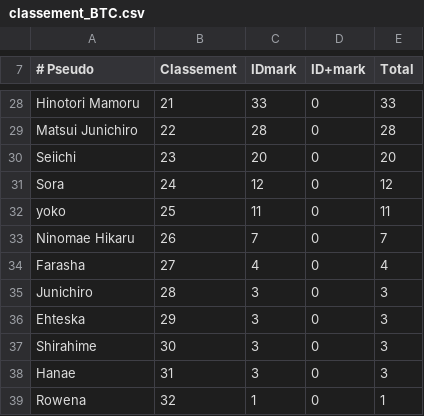
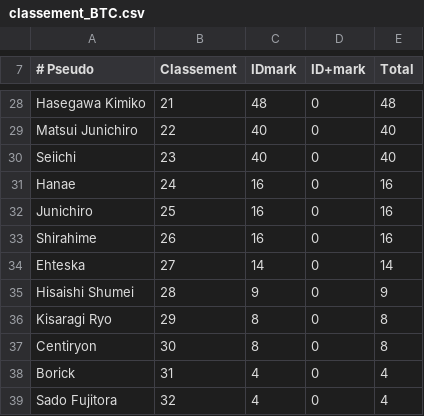
Before and after one commit to AmaurySemery/BleachTomorrowComes, a CSV file: TS_BTC/classement_BTC.csv, drawn as a sheet; only a part is shown, gaps mark what is left out; the diff covers the shown part only; the diff names each change by its address in the sheet, - before the commit and + after, or states it on an @@ line.

```diff
--- a/TS_BTC/classement_BTC.csv
+++ b/TS_BTC/classement_BTC.csv
-A28 (# Pseudo): Hinotori Mamoru
+A28 (# Pseudo): Hasegawa Kimiko
-C28 (IDmark): 33
+C28 (IDmark): 48
-E28 (Total): 33
+E28 (Total): 48
-C29 (IDmark): 28
+C29 (IDmark): 40
-E29 (Total): 28
+E29 (Total): 40
-C30 (IDmark): 20
+C30 (IDmark): 40
-E30 (Total): 20
+E30 (Total): 40
-A31 (# Pseudo): Sora
+A31 (# Pseudo): Hanae
-C31 (IDmark): 12
+C31 (IDmark): 16
-E31 (Total): 12
+E31 (Total): 16
-A32 (# Pseudo): yoko
+A32 (# Pseudo): Junichiro
-C32 (IDmark): 11
+C32 (IDmark): 16
-E32 (Total): 11
+E32 (Total): 16
-A33 (# Pseudo): Ninomae Hikaru
+A33 (# Pseudo): Shirahime
-C33 (IDmark): 7
+C33 (IDmark): 16
-E33 (Total): 7
+E33 (Total): 16
-A34 (# Pseudo): Farasha
+A34 (# Pseudo): Ehteska
-C34 (IDmark): 4
+C34 (IDmark): 14
-E34 (Total): 4
+E34 (Total): 14
-A35 (# Pseudo): Junichiro
+A35 (# Pseudo): Hisaishi Shumei
-C35 (IDmark): 3
+C35 (IDmark): 9
-E35 (Total): 3
+E35 (Total): 9
-A36 (# Pseudo): Ehteska
+A36 (# Pseudo): Kisaragi Ryo
-C36:C37 (IDmark): 3
+C36:C37 (IDmark): 8
-E36:E37 (Total): 3
+E36:E37 (Total): 8
-A37 (# Pseudo): Shirahime
+A37 (# Pseudo): Centiryon
-A38 (# Pseudo): Hanae
+A38 (# Pseudo): Borick
-C38 (IDmark): 3
+C38 (IDmark): 4
-E38 (Total): 3
+E38 (Total): 4
-A39 (# Pseudo): Rowena
+A39 (# Pseudo): Sado Fujitora
-C39 (IDmark): 1
+C39 (IDmark): 4
-E39 (Total): 1
+E39 (Total): 4
```
Also changed, not shown: 2 added rows and 67 edited cells elsewhere in this file, 2 other files.
